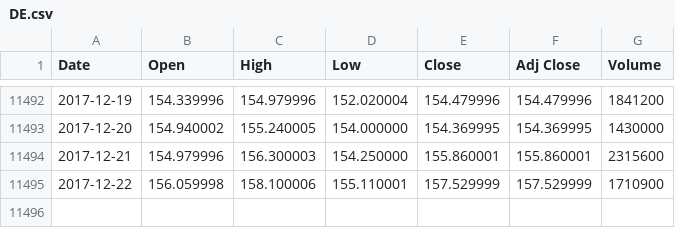
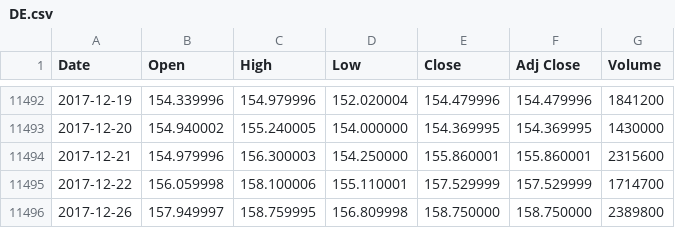
Before and after one commit to chiefsmurph/pattern-predict, a CSV file: stock-data/DE.csv, drawn as a sheet; only a part is shown, gaps mark what is left out.

```diff
--- a/stock-data/DE.csv
+++ b/stock-data/DE.csv
@@ -11494,2 +11494,3 @@ Date,Open,High,Low,Close,Adj Close,Volume
 2017-12-21,154.979996,156.300003,154.250000,155.860001,155.860001,2315600
-2017-12-22,156.059998,158.100006,155.110001,157.529999,157.529999,1710900
+2017-12-22,156.059998,158.100006,155.110001,157.529999,157.529999,1714700
+2017-12-26,157.949997,158.759995,156.809998,158.750000,158.750000,2389800
```
Also changed, not shown: stock-data/AAPL.csv, stock-data/BTC-USD.csv, 34 other files.
